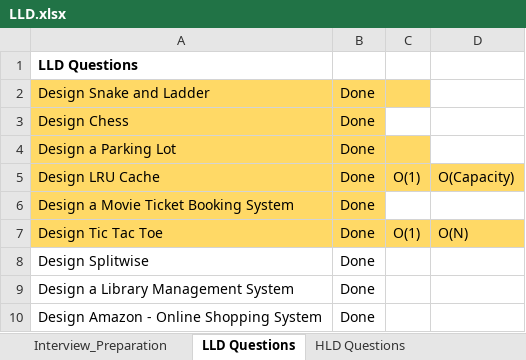
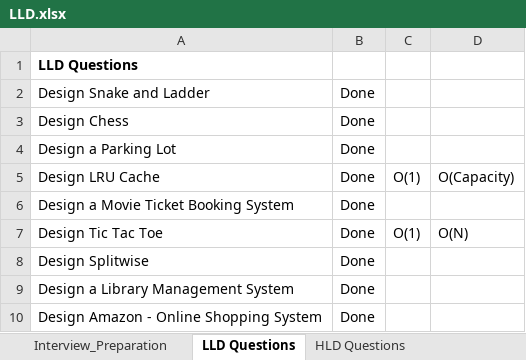
Before and after one commit to rrsharma7/Interview_Preparations, an Excel workbook: lld/LLD.xlsx, sheet LLD Questions, drawn as a sheet; values as stored, in another font and other column widths than the file's, no borders; the diff names each change by its address in the sheet, - before the commit and + after, or states it on an @@ line.

```diff
--- a/lld/LLD.xlsx (sheet LLD Questions)
+++ b/lld/LLD.xlsx (sheet LLD Questions)
-A2:C2 fill: #FFD966
+A2:C2 fill: none
-A3:B3 fill: #FFD966
+A3:B3 fill: none
-A4:C4 fill: #FFD966
+A4:C4 fill: none
-A5:D5 fill: #FFD966
+A5:D5 fill: none
-A6:B6 fill: #FFD966
+A6:B6 fill: none
-A7:D7 fill: #FFD966
+A7:D7 fill: none
```
Also changed, not shown: sheet HLD Questions, other sheet tabs.
